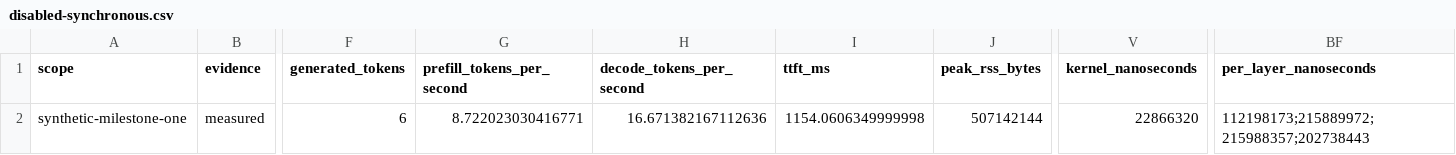
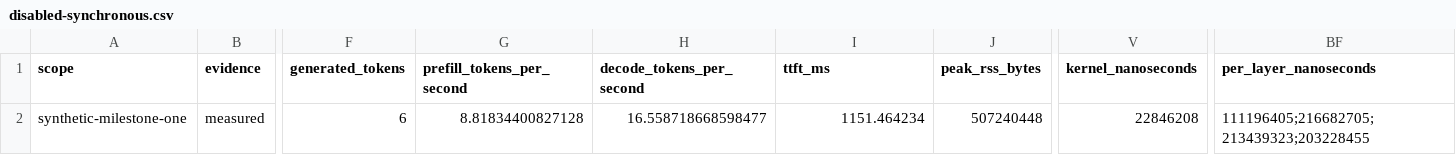
Before and after one commit to rsb1813/project-k3x, a CSV file: results/b0006-l1-cache-fp32/disabled-synchronous.csv, drawn as a sheet; only a part is shown, gaps mark what is left out; the diff names each change by its address in the sheet, - before the commit and + after, or states it on an @@ line.

```diff
--- a/results/b0006-l1-cache-fp32/disabled-synchronous.csv
+++ b/results/b0006-l1-cache-fp32/disabled-synchronous.csv
-G2 (prefill_tokens_per_second): 8.722023030416771
+G2 (prefill_tokens_per_second): 8.81834400827128
-H2 (decode_tokens_per_second): 16.671382167112636
+H2 (decode_tokens_per_second): 16.558718668598477
-I2 (ttft_ms): 1154.0606349999998
+I2 (ttft_ms): 1151.464234
-J2 (peak_rss_bytes): 507142144
+J2 (peak_rss_bytes): 507240448
-V2 (kernel_nanoseconds): 22866320
+V2 (kernel_nanoseconds): 22846208
-BF2 (per_layer_nanoseconds): 112198173;215889972;215988357;202738443
+BF2 (per_layer_nanoseconds): 111196405;216682705;213439323;203228455
```
Also changed, not shown: results/b0006-l1-cache-bf16/disabled-prefetch.csv, results/b0006-l1-cache-bf16/disabled-synchronous.csv, 16 other files.
